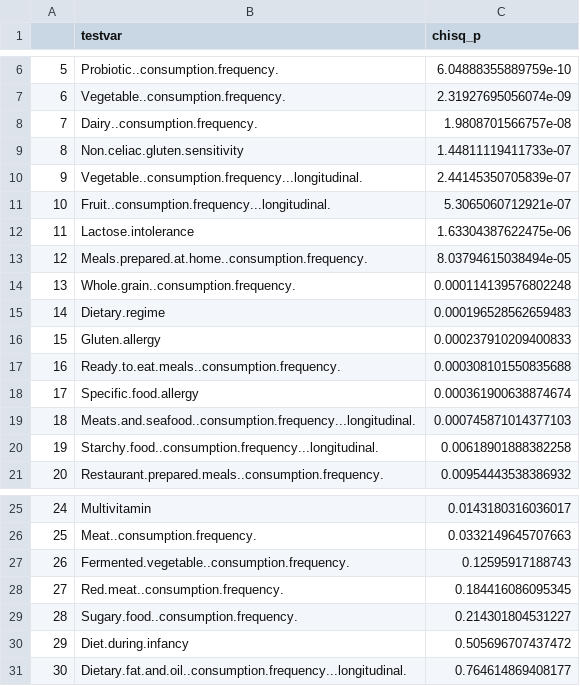
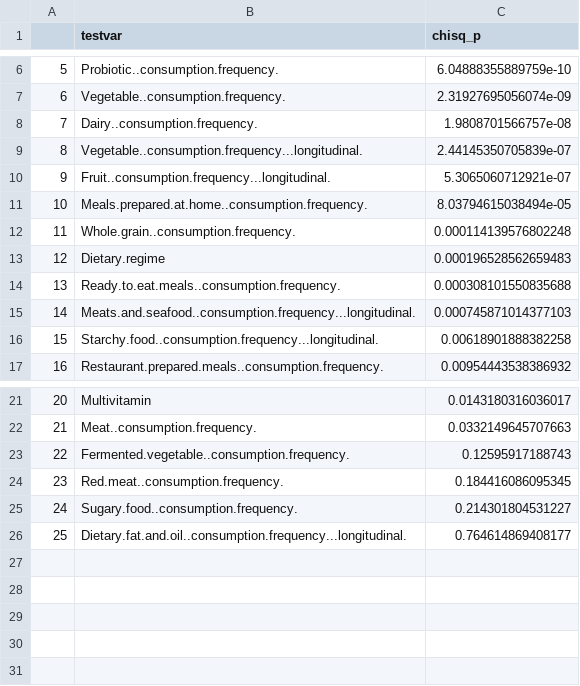
Before and after one commit to MaudeDavidLab/M3_Phyloseq_Analysis, a CSV file: Dietary_var_chisq_test.csv, drawn as a sheet; only a part is shown, gaps mark what is left out; removed rows and columns are numbered as before the commit, all else as after; the diff names each change by its address in the sheet, - before the commit and + after, or states it on an @@ line.

```diff
--- a/Dietary_var_chisq_test.csv
+++ b/Dietary_var_chisq_test.csv
-row 9: 8 | Non.celiac.gluten.sensitivity | 1.44811119411733e-07
@@ column A renumbered from row 9 down @@
-row 12: 11 | Lactose.intolerance | 1.63304387622475e-06
-row 16: 15 | Gluten.allergy | 0.000237910209400833
-row 18: 17 | Specific.food.allergy | 0.000361900638874674
-row 30: 29 | Diet.during.infancy | 0.505696707437472
```
Also changed, not shown: Dietary_var_all_proportion.csv, PERMANOVA.csv, 37 other files.
